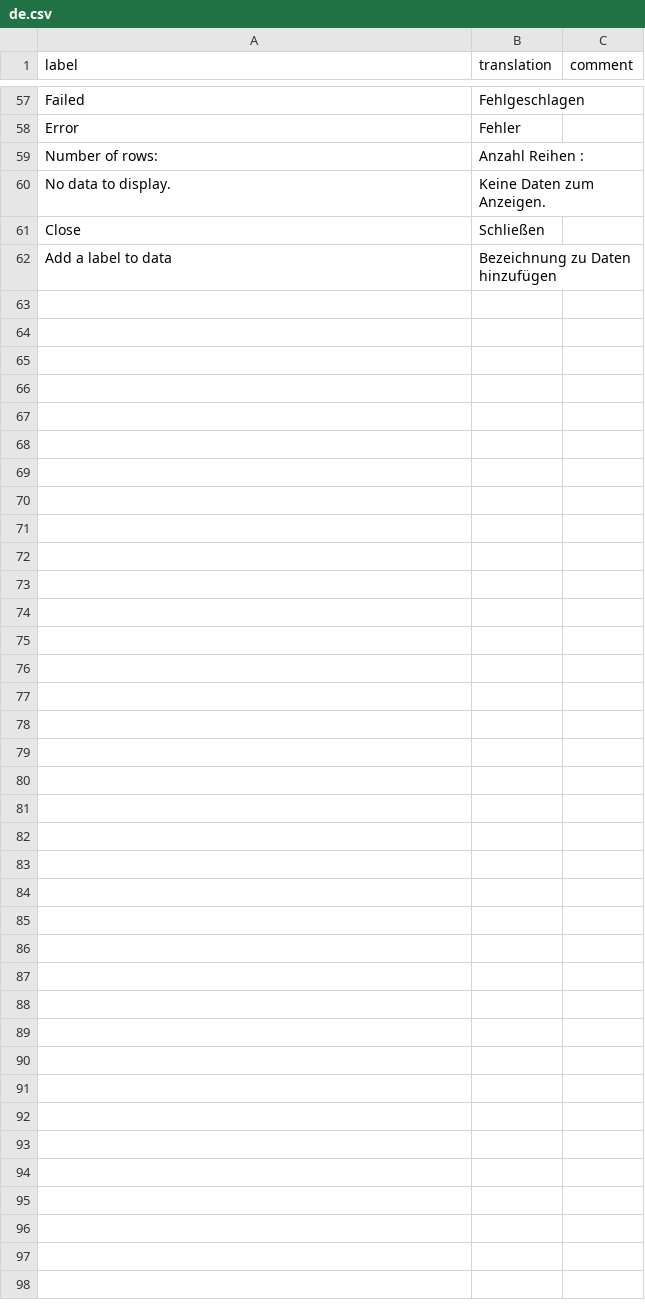
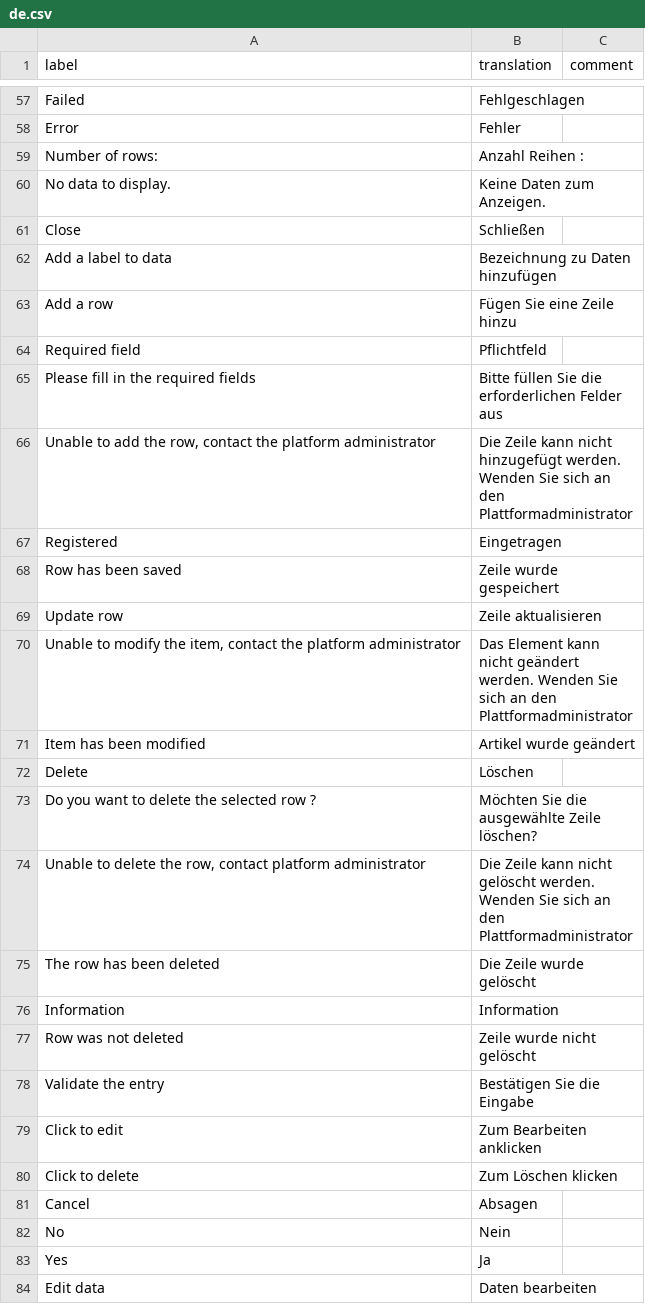
Before and after one commit to dreamRs/datamods, a CSV file: inst/i18n/de.csv, drawn as a sheet; only a part is shown, gaps mark what is left out.

```diff
--- a/inst/i18n/de.csv
+++ b/inst/i18n/de.csv
@@ -62 +62,23 @@ label,translation,comment
 "Add a label to data","Bezeichnung zu Daten hinzufügen"
+"Add a row","Fügen Sie eine Zeile hinzu"
+"Required field","Pflichtfeld"
+"Please fill in the required fields","Bitte füllen Sie die erforderlichen Felder aus"
+"Unable to add the row, contact the platform administrator","Die Zeile kann nicht hinzugefügt werden. Wenden Sie sich an den Plattformadministrator"
+"Registered","Eingetragen"
+"Row has been saved","Zeile wurde gespeichert"
+"Update row","Zeile aktualisieren"
+"Unable to modify the item, contact the platform administrator","Das Element kann nicht geändert werden. Wenden Sie sich an den Plattformadministrator"
+"Item has been modified","Artikel wurde geändert"
+"Delete","Löschen"
+"Do you want to delete the selected row ?","Möchten Sie die ausgewählte Zeile löschen?"
+"Unable to delete the row, contact platform administrator","Die Zeile kann nicht gelöscht werden. Wenden Sie sich an den Plattformadministrator"
+"The row has been deleted","Die Zeile wurde gelöscht"
+"Information","Information"
+"Row was not deleted","Zeile wurde nicht gelöscht"
+"Validate the entry","Bestätigen Sie die Eingabe"
+"Click to edit","Zum Bearbeiten anklicken"
+"Click to delete","Zum Löschen klicken"
+"Cancel","Absagen"
+"No","Nein"
+"Yes","Ja"
+"Edit data","Daten bearbeiten"
```
Also changed, not shown: inst/i18n/es.csv, inst/i18n/fr.csv, 9 other files.
